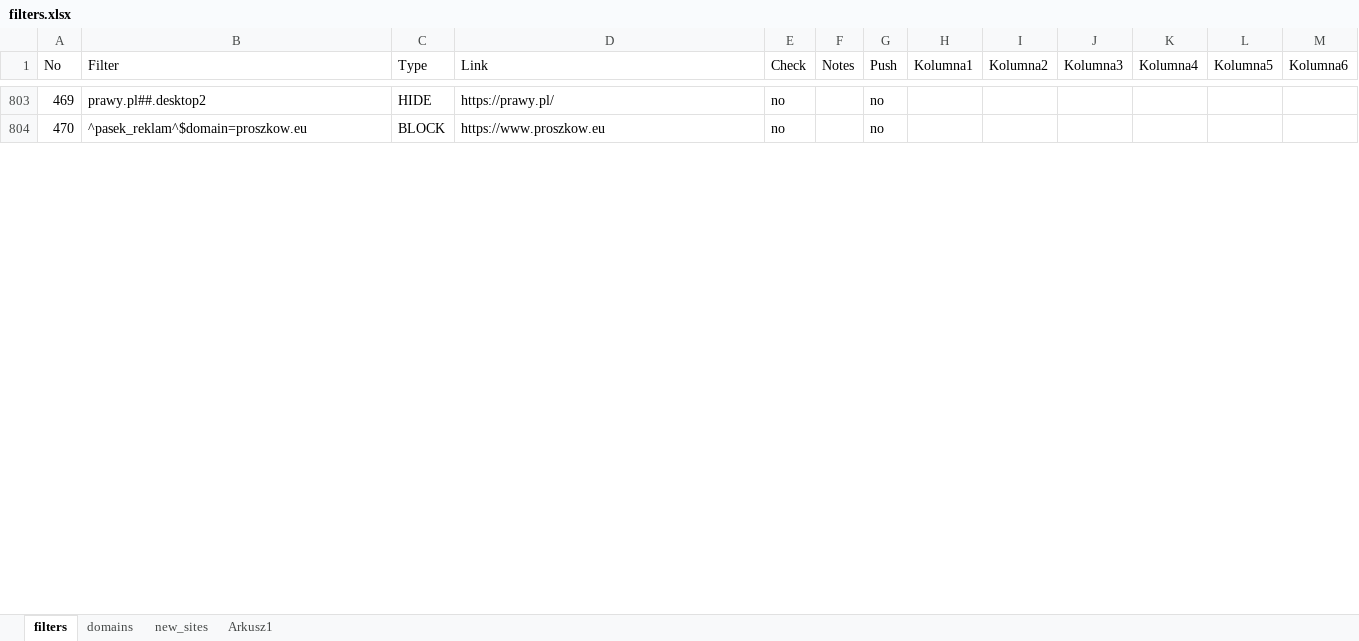
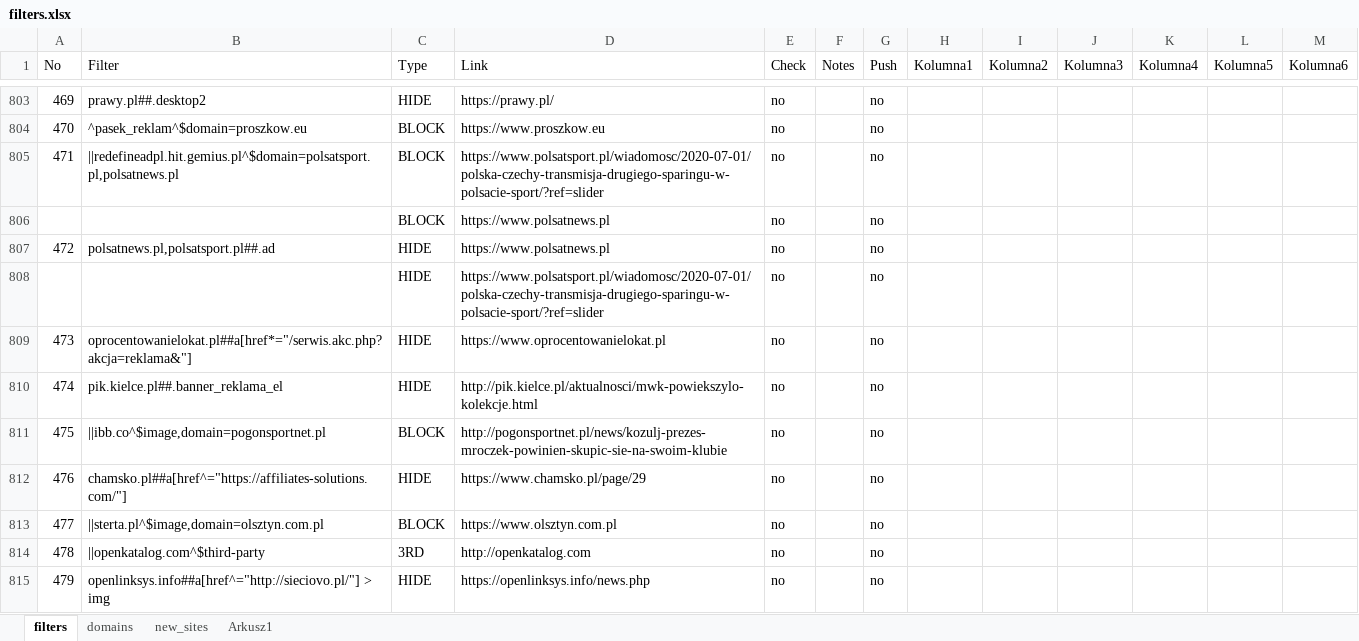
Before and after one commit to adblock-filters/filter-scripts, an Excel workbook: pull-requests/filters.xlsx, sheet filters, drawn as a sheet; only a part is shown, gaps mark what is left out; values as stored, in another font and other column widths than the file's, no cell formats; conditional formats and table styles not drawn; the diff covers the shown part only; the diff names each change by its address in the sheet, - before the commit and + after, or states it on an @@ line.

Commit message:
update

```diff
--- a/pull-requests/filters.xlsx (sheet filters)
+++ b/pull-requests/filters.xlsx (sheet filters)
+row 805: 471 | ||redefineadpl.hit.gemius.pl^$domain=polsatsport.pl,polsatnews.pl | BLOCK | https://www.polsatsport.pl/wiadomosc/2020-07-01/polska-czechy-transmisja-drugiego-sparingu-w-polsacie-sport/?ref=slider | no |  | no
+row 806:  |  | BLOCK | https://www.polsatnews.pl | no |  | no
+row 807: 472 | polsatnews.pl,polsatsport.pl##.ad | HIDE | https://www.polsatnews.pl | no |  | no
+row 808:  |  | HIDE | https://www.polsatsport.pl/wiadomosc/2020-07-01/polska-czechy-transmisja-drugiego-sparingu-w-polsacie-sport/?ref=slider | no |  | no
+row 809: 473 | oprocentowanielokat.pl##a[href*="/serwis.akc.php?akcja=reklama&"] | HIDE | https://www.oprocentowanielokat.pl | no |  | no
+row 810: 474 | pik.kielce.pl##.banner_reklama_el | HIDE | http://pik.kielce.pl/aktualnosci/mwk-powiekszylo-kolekcje.html | no |  | no
+row 811: 475 | ||ibb.co^$image,domain=pogonsportnet.pl | BLOCK | http://pogonsportnet.pl/news/kozulj-prezes-mroczek-powinien-skupic-sie-na-swoim-klubie | no |  | no
+row 812: 476 | chamsko.pl##a[href^="https://affiliates-solutions.com/"] | HIDE | https://www.chamsko.pl/page/29 | no |  | no
+row 813: 477 | ||sterta.pl^$image,domain=olsztyn.com.pl | BLOCK | https://www.olsztyn.com.pl | no |  | no
+row 814: 478 | ||openkatalog.com^$third-party | 3RD | http://openkatalog.com | no |  | no
+row 815: 479 | openlinksys.info##a[href^="http://sieciovo.pl/"] > img | HIDE | https://openlinksys.info/news.php | no |  | no
```
Also changed, not shown: 18 added rows, 15 removed rows, 6 moved rows, 25 edited cells and row numbers in column A elsewhere in this sheet, cell formats.
